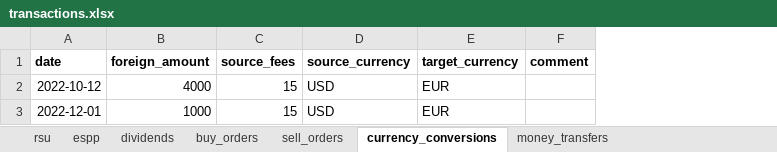
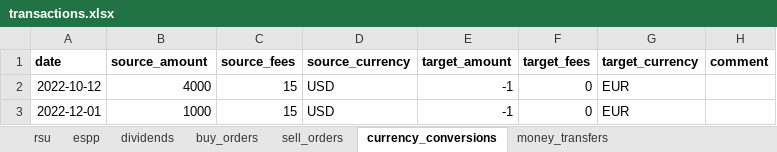
Before and after one commit to stadlmax/pyFIFOtax, an Excel workbook: example/transactions.xlsx, sheet currency_conversions, drawn as a sheet; values as stored, in another font and other column widths than the file's, no borders; the diff names each change by its address in the sheet, - before the commit and + after, or states it on an @@ line.

Commit message:
refactor currency conversion, now explicit source and target amounts

```diff
--- a/example/transactions.xlsx (sheet currency_conversions)
+++ b/example/transactions.xlsx (sheet currency_conversions)
+column E (target_amount), rows 2-3: -1 | -1
+column F (target_fees), rows 2-3: 0 | 0
-B1: foreign_amount
+B1: source_amount
```
Also changed, not shown: 11 other files.
